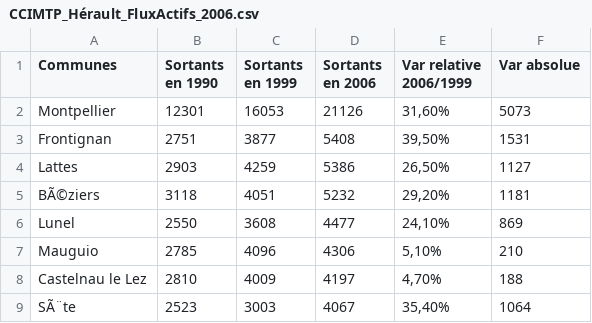
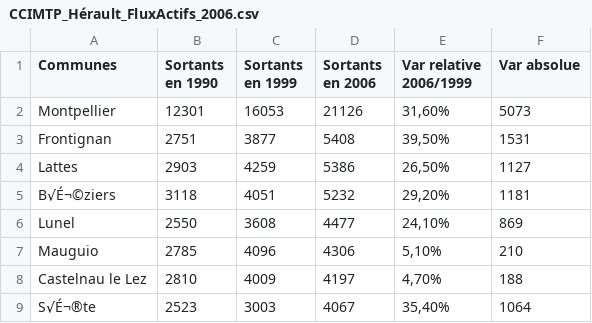
Before and after one commit to Chibaw/OpenDataMontpellier, a CSV file: CCIMTP_Hérault_FluxActifs/CCIMTP_Hérault_FluxActifs_2006.csv, drawn as a sheet.

```diff
--- a/CCIMTP_Hérault_FluxActifs/CCIMTP_Hérault_FluxActifs_2006.csv
+++ b/CCIMTP_Hérault_FluxActifs/CCIMTP_Hérault_FluxActifs_2006.csv
@@ -4,3 +4,3 @@ Frontignan;2751;3877;5408;39,50%;1531
 Lattes;2903;4259;5386;26,50%;1127
-BÃ©ziers;3118;4051;5232;29,20%;1181
+B√É¬©ziers;3118;4051;5232;29,20%;1181
 Lunel;2550;3608;4477;24,10%;869
@@ -8,2 +8,2 @@ Mauguio;2785;4096;4306;5,10%;210
 Castelnau le Lez;2810;4009;4197;4,70%;188
-SÃ¨te;2523;3003;4067;35,40%;1064
+S√É¬®te;2523;3003;4067;35,40%;1064
```
Also changed, not shown: CCIMTP_Hérault_FluxActifs/CCIMTP_Hérault_FluxActifs_2006.csv.
